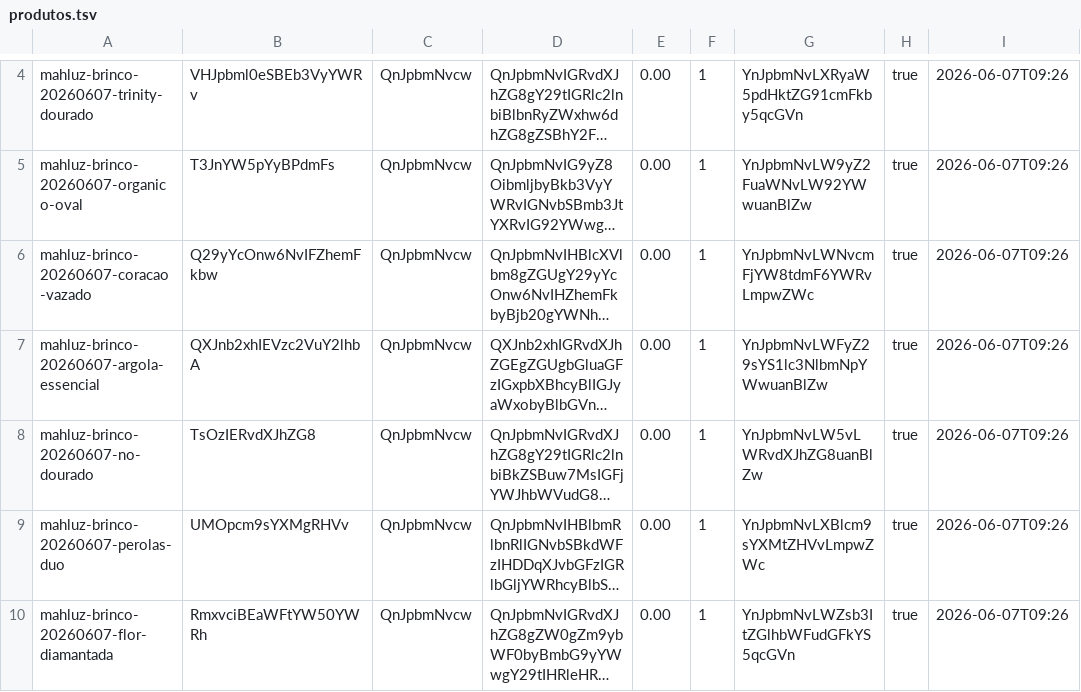
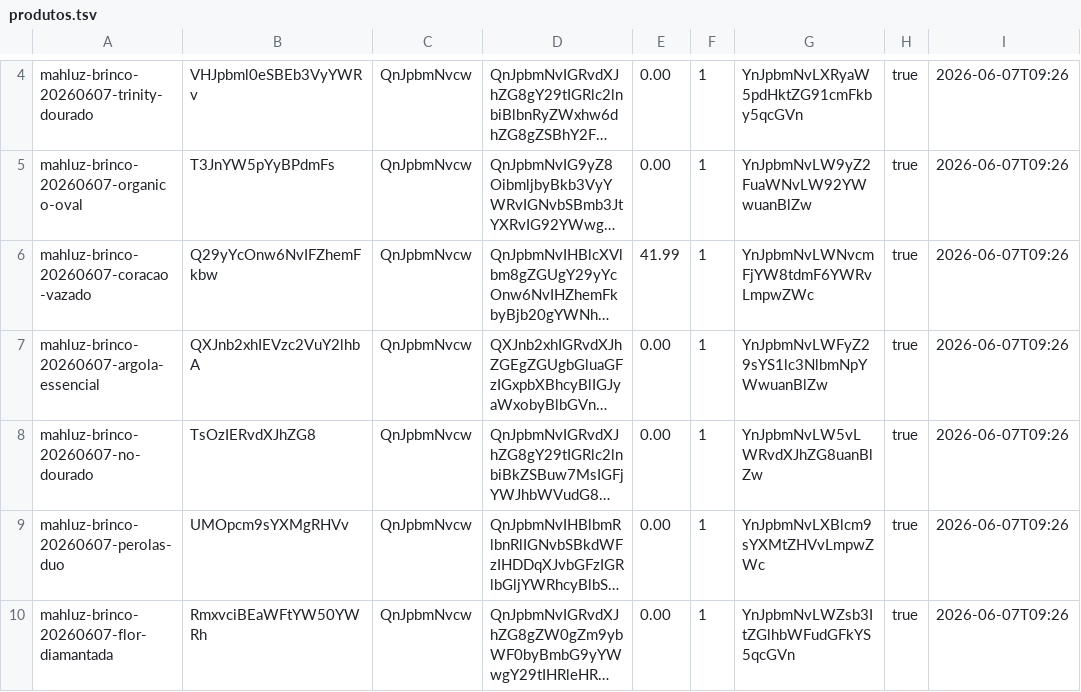
Before and after one commit to EnricoBriamonte/CatalogoMariaGomes, a TSV file: data/produtos.tsv, drawn as a sheet; only a part is shown, gaps mark what is left out; long unchanged cells end in …; the diff names each change by its address in the sheet, - before the commit and + after, or states it on an @@ line.

Commit message:
Salvar alteracoes de produtos

```diff
--- a/data/produtos.tsv
+++ b/data/produtos.tsv
-E6: 0.00
+E6: 41.99
```
